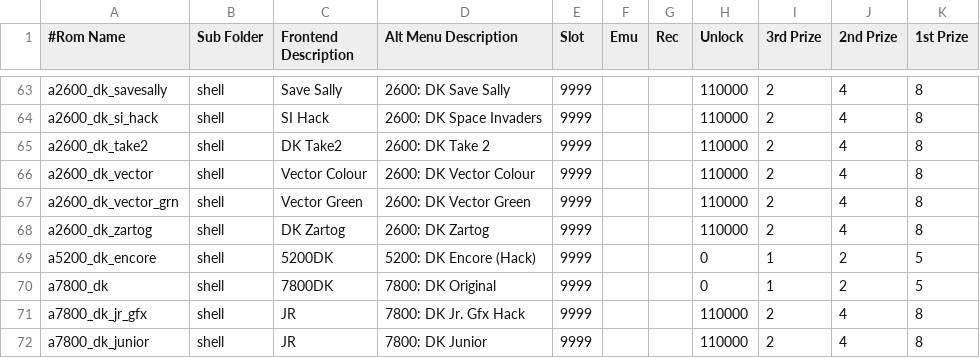
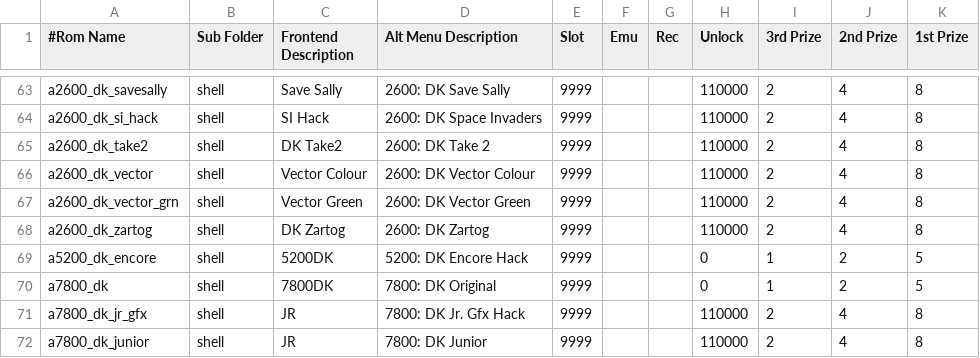
Before and after one commit to 10yard/dkafe, a CSV file: romlist_addon.csv, drawn as a sheet; only a part is shown, gaps mark what is left out; the diff covers the shown part only.

```diff
--- a/romlist_addon.csv
+++ b/romlist_addon.csv
@@ -68,3 +68,3 @@ a2600_dk_vector_grn,shell,Vector Green,2600: DK Vector Green,9999,,,110000,2,4,8
 a2600_dk_zartog,shell,DK Zartog,2600: DK Zartog,9999,,,110000,2,4,8
-a5200_dk_encore,shell,5200DK,5200: DK Encore (Hack),9999,,,0,1,2,5
+a5200_dk_encore,shell,5200DK,5200: DK Encore Hack,9999,,,0,1,2,5
 a7800_dk,shell,7800DK,7800: DK Original,9999,,,0,1,2,5
```
Also changed, not shown: 6 added rows, 3 removed rows, 1 moved row and 3 edited cells elsewhere in this file, 15 other files.
